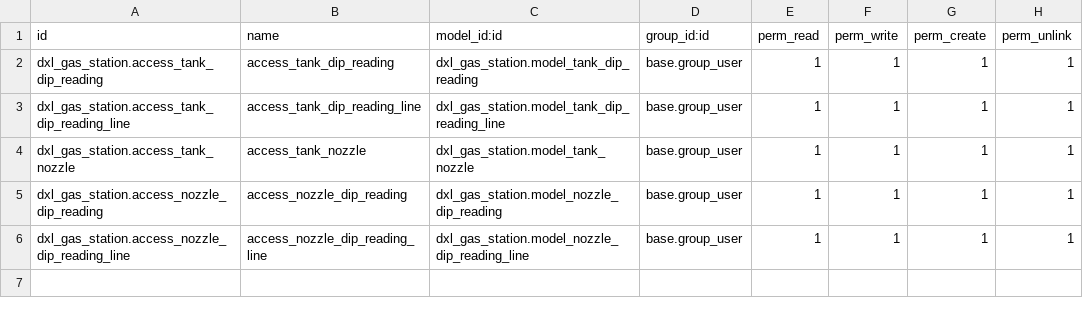
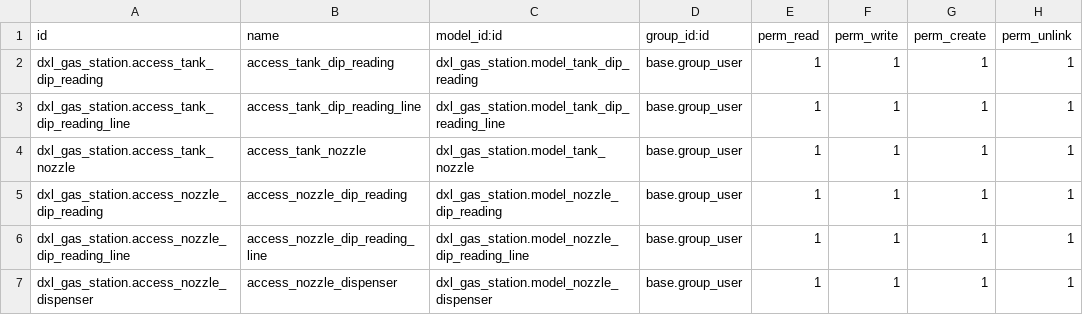
Before and after one commit to dymaxel/Stopover-Gas-Station, a CSV file: dxl_gas_station/security/ir.model.access.csv, drawn as a sheet.

Commit message:
dxl_gas_station_ver.15.0.7

```diff
--- a/dxl_gas_station/security/ir.model.access.csv
+++ b/dxl_gas_station/security/ir.model.access.csv
@@ -6 +6,2 @@ dxl_gas_station.access_nozzle_dip_reading,access_nozzle_dip_reading,dxl_gas_stat
 dxl_gas_station.access_nozzle_dip_reading_line,access_nozzle_dip_reading_line,dxl_gas_station.model_nozzle_dip_reading_line,base.group_user,1,1,1,1
+dxl_gas_station.access_nozzle_dispenser,access_nozzle_dispenser,dxl_gas_station.model_nozzle_dispenser,base.group_user,1,1,1,1
```
Also changed, not shown: 15 other files.
